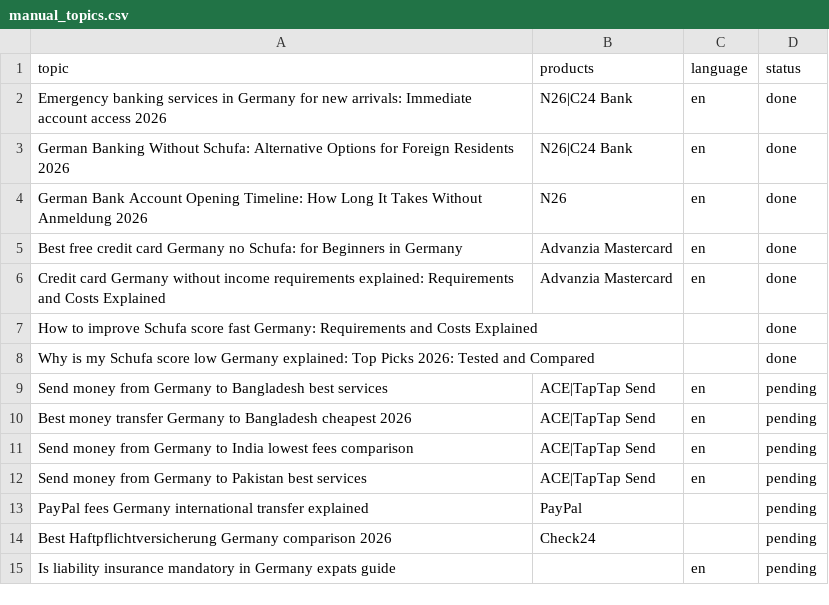
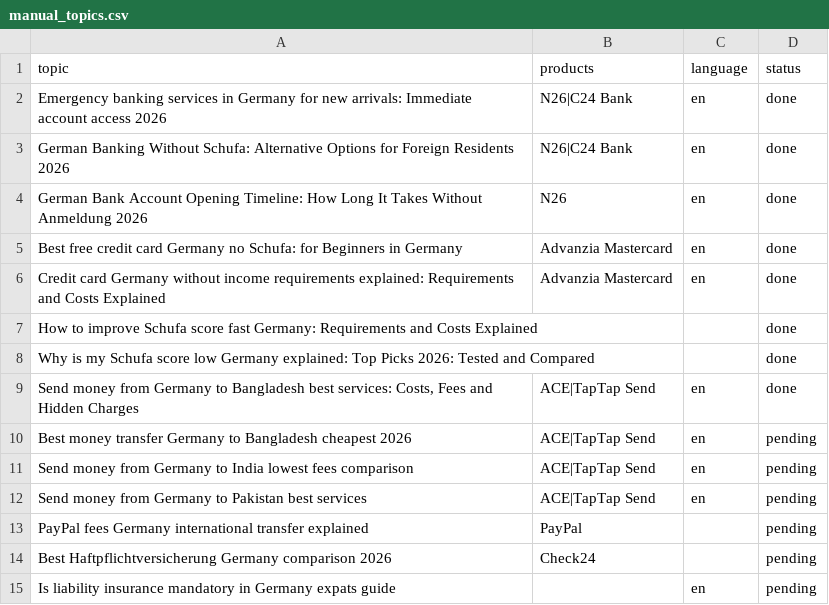
Before and after one commit to inazir/germanysupport-autoblogger, a CSV file: manual_topics.csv, drawn as a sheet; only a part is shown.

Commit message:
Auto-sync manual_topics.csv from server 2026-04-08 06:31:07

```diff
--- a/manual_topics.csv
+++ b/manual_topics.csv
@@ -8,3 +8,3 @@ How to improve Schufa score fast Germany: Requirements and Costs Explained,,,don
 Why is my Schufa score low Germany explained: Top Picks 2026: Tested and Compared,,,done
-Send money from Germany to Bangladesh best services,ACE|TapTap Send,en,pending
+"Send money from Germany to Bangladesh best services: Costs, Fees and Hidden Charges",ACE|TapTap Send,en,done
 Best money transfer Germany to Bangladesh cheapest 2026,ACE|TapTap Send,en,pending
```
